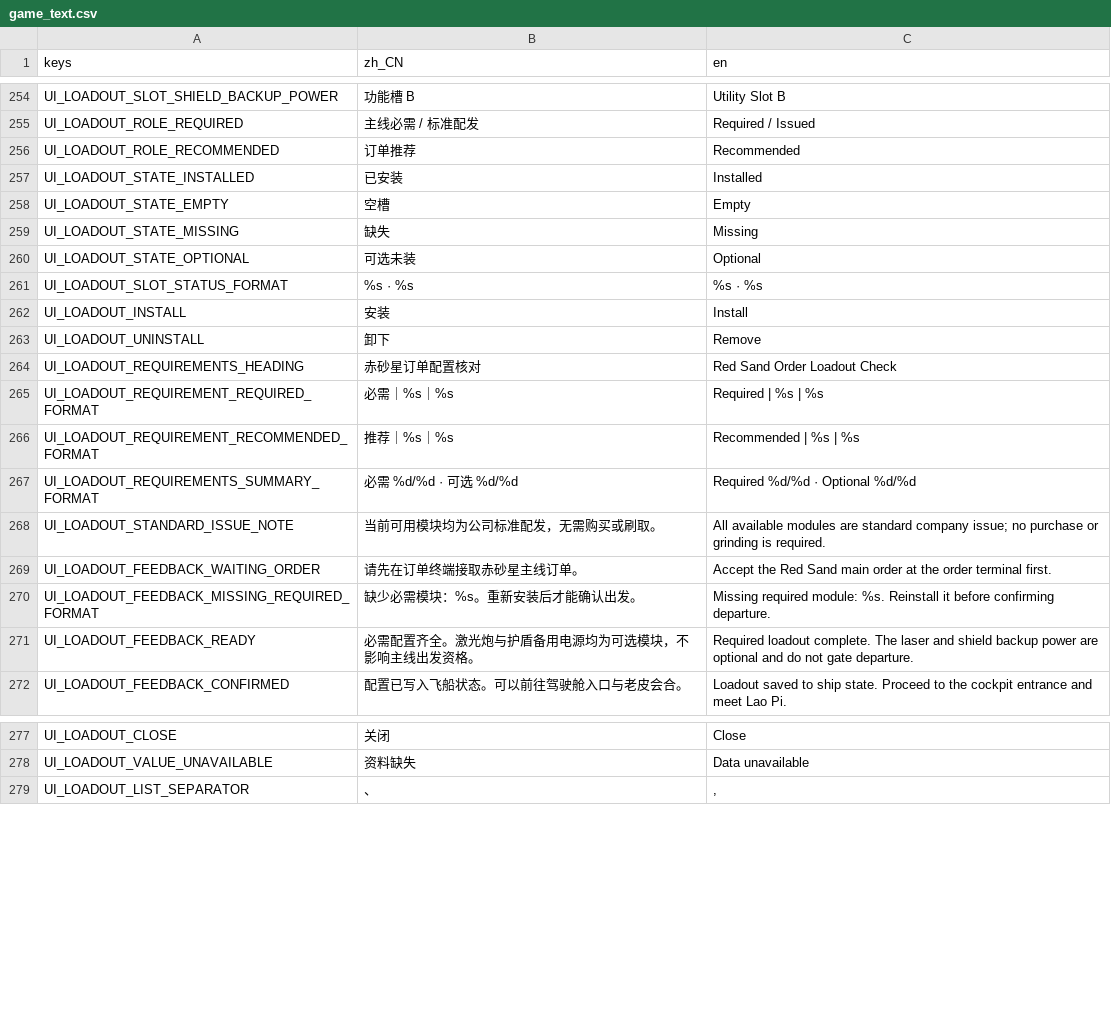
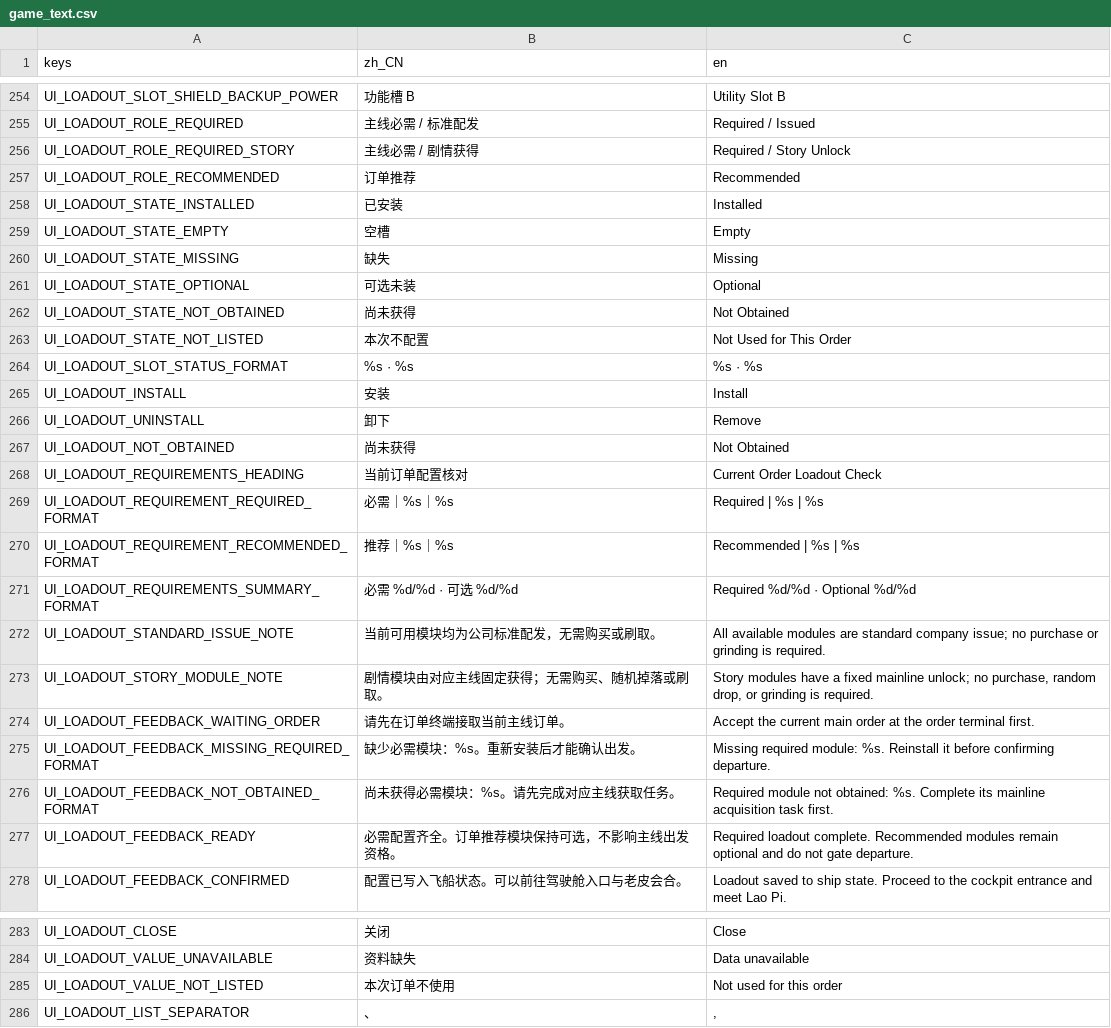
Before and after one commit to yza167-jp/universe_deliver_2d, a CSV file: data/localization/game_text.csv, drawn as a sheet; only a part is shown, gaps mark what is left out; the diff covers the shown part only.

Commit message:
让特高压屏蔽罩成为可验证的剧情成长模块
Constraint: 白噪星正式路线仍为 REGISTERED_ONLY，且 M0 普通护盾伤害入口保持不变
Rejected: 新增独立特殊护盾资源或购买升级树 | 超出 T-111 范围并破坏 M0 基线
Confidence: high
Scope-risk: moderate
Directive: 白噪危险组件必须消费 capability 与模块 stat_modifiers，不得复制数值
Tested: Godot 4.7.1 导入；62 套自动测试；T-111 专项烟雾；640×360 可见录帧；M1 聚合回归；M0 完整闭环；check_project.sh；git diff --check
Not-tested: 白噪正式电磁暴雪路线尚未实现

```diff
--- a/data/localization/game_text.csv
+++ b/data/localization/game_text.csv
@@ -255,2 +255,3 @@ UI_LOADOUT_SLOT_SHIELD_BACKUP_POWER,"功能槽 B","Utility Slot B"
 UI_LOADOUT_ROLE_REQUIRED,"主线必需 / 标准配发","Required / Issued"
+UI_LOADOUT_ROLE_REQUIRED_STORY,"主线必需 / 剧情获得","Required / Story Unlock"
 UI_LOADOUT_ROLE_RECOMMENDED,"订单推荐","Recommended"
@@ -260,2 +261,4 @@ UI_LOADOUT_STATE_MISSING,"缺失","Missing"
 UI_LOADOUT_STATE_OPTIONAL,"可选未装","Optional"
+UI_LOADOUT_STATE_NOT_OBTAINED,"尚未获得","Not Obtained"
+UI_LOADOUT_STATE_NOT_LISTED,"本次不配置","Not Used for This Order"
 UI_LOADOUT_SLOT_STATUS_FORMAT,"%s · %s","%s · %s"
@@ -263,3 +266,4 @@ UI_LOADOUT_INSTALL,"安装","Install"
 UI_LOADOUT_UNINSTALL,"卸下","Remove"
-UI_LOADOUT_REQUIREMENTS_HEADING,"赤砂星订单配置核对","Red Sand Order Loadout Check"
+UI_LOADOUT_NOT_OBTAINED,"尚未获得","Not Obtained"
+UI_LOADOUT_REQUIREMENTS_HEADING,"当前订单配置核对","Current Order Loadout Check"
 UI_LOADOUT_REQUIREMENT_REQUIRED_FORMAT,"必需｜%s｜%s","Required | %s | %s"
@@ -268,5 +272,7 @@ UI_LOADOUT_REQUIREMENTS_SUMMARY_FORMAT,"必需 %d/%d · 可选 %d/%d","Required
 UI_LOADOUT_STANDARD_ISSUE_NOTE,"当前可用模块均为公司标准配发，无需购买或刷取。","All available modules are standard company issue; no purchase or grinding is required."
-UI_LOADOUT_FEEDBACK_WAITING_ORDER,"请先在订单终端接取赤砂星主线订单。","Accept the Red Sand main order at the order terminal first."
+UI_LOADOUT_STORY_MODULE_NOTE,"剧情模块由对应主线固定获得；无需购买、随机掉落或刷取。","Story modules have a fixed mainline unlock; no purchase, random drop, or grinding is required."
+UI_LOADOUT_FEEDBACK_WAITING_ORDER,"请先在订单终端接取当前主线订单。","Accept the current main order at the order terminal first."
 UI_LOADOUT_FEEDBACK_MISSING_REQUIRED_FORMAT,"缺少必需模块：%s。重新安装后才能确认出发。","Missing required module: %s. Reinstall it before confirming departure."
-UI_LOADOUT_FEEDBACK_READY,"必需配置齐全。激光炮与护盾备用电源均为可选模块，不影响主线出发资格。","Required loadout complete. The laser and shield backup power are optional and do not gate departure."
+UI_LOADOUT_FEEDBACK_NOT_OBTAINED_FORMAT,"尚未获得必需模块：%s。请先完成对应主线获取任务。","Required module not obtained: %s. Complete its mainline acquisition task first."
+UI_LOADOUT_FEEDBACK_READY,"必需配置齐全。订单推荐模块保持可选，不影响主线出发资格。","Required loadout complete. Recommended modules remain optional and do not gate departure."
 UI_LOADOUT_FEEDBACK_CONFIRMED,"配置已写入飞船状态。可以前往驾驶舱入口与老皮会合。","Loadout saved to ship state. Proceed to the cockpit entrance and meet Lao Pi."
@@ -278,2 +284,3 @@ UI_LOADOUT_CLOSE,"关闭","Close"
 UI_LOADOUT_VALUE_UNAVAILABLE,"资料缺失","Data unavailable"
+UI_LOADOUT_VALUE_NOT_LISTED,"本次订单不使用","Not used for this order"
 UI_LOADOUT_LIST_SEPARATOR,"、",", "
```
Also changed, not shown: 2 edited cells elsewhere in this file, 28 other files.
